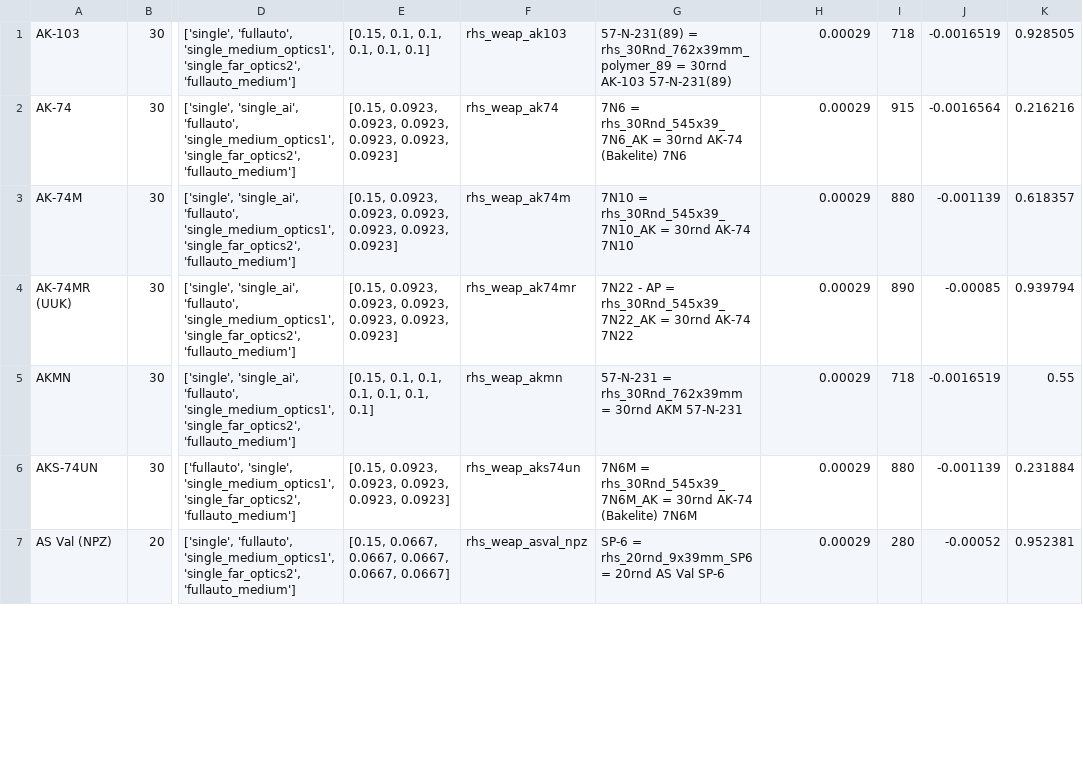
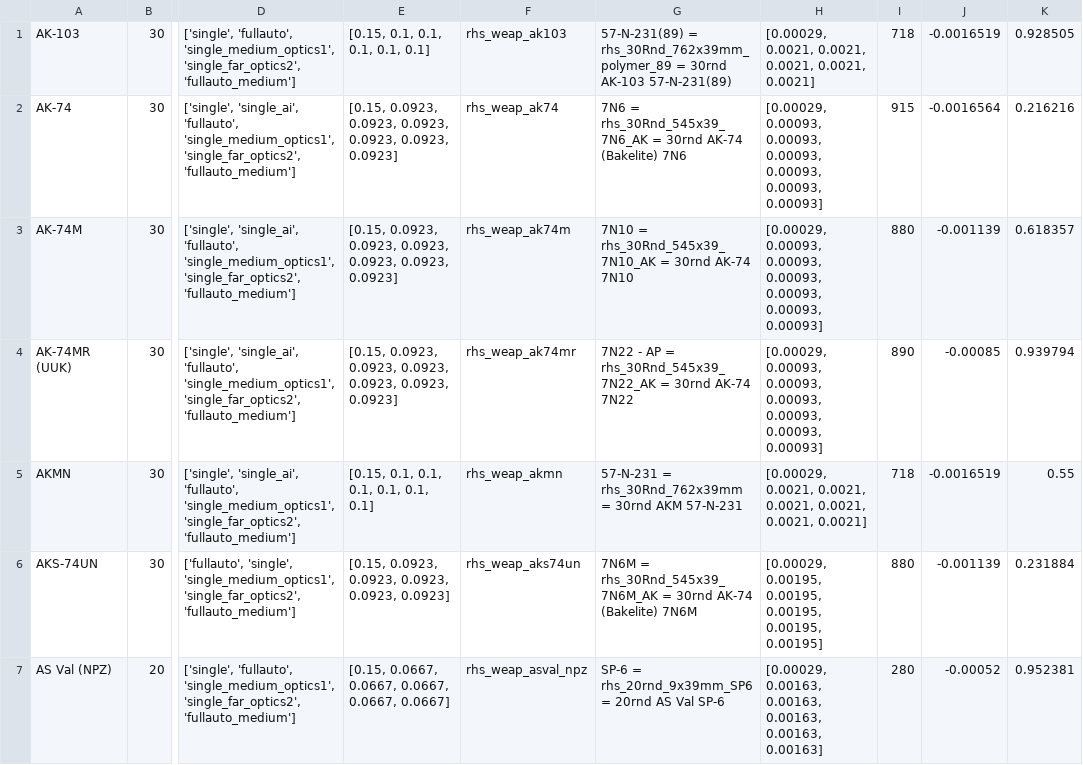
Before and after one commit to lukegotjellyfish/Arma-Class-Exporter, a CSV file: Exports/OpForExport.csv, drawn as a sheet; only a part is shown, gaps mark what is left out; the diff covers the shown part only; the diff names each change by its address in the sheet, - before the commit and + after, or states it on an @@ line.

```diff
--- a/Exports/OpForExport.csv
+++ b/Exports/OpForExport.csv
-H1: 0.00029
+H1: [0.00029, 0.0021, 0.0021, 0.0021, 0.0021, 0.0021]
-H2:H4: 0.00029
+H2:H4: [0.00029, 0.00093, 0.00093, 0.00093, 0.00093, 0.00093, 0.00093]
-H5: 0.00029
+H5: [0.00029, 0.0021, 0.0021, 0.0021, 0.0021, 0.0021, 0.0021]
-H6: 0.00029
+H6: [0.00029, 0.00195, 0.00195, 0.00195, 0.00195, 0.00195]
-H7: 0.00029
+H7: [0.00029, 0.00163, 0.00163, 0.00163, 0.00163, 0.00163]
```
Also changed, not shown: 18 edited cells elsewhere in this file, Exports/BluForExport.csv.
